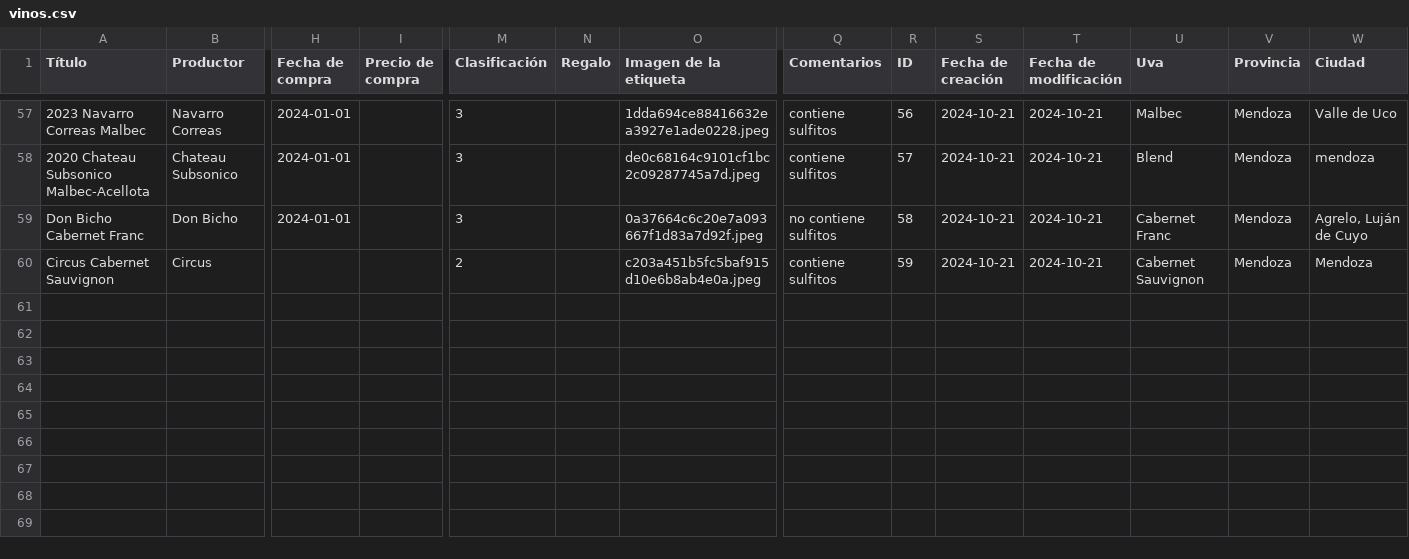
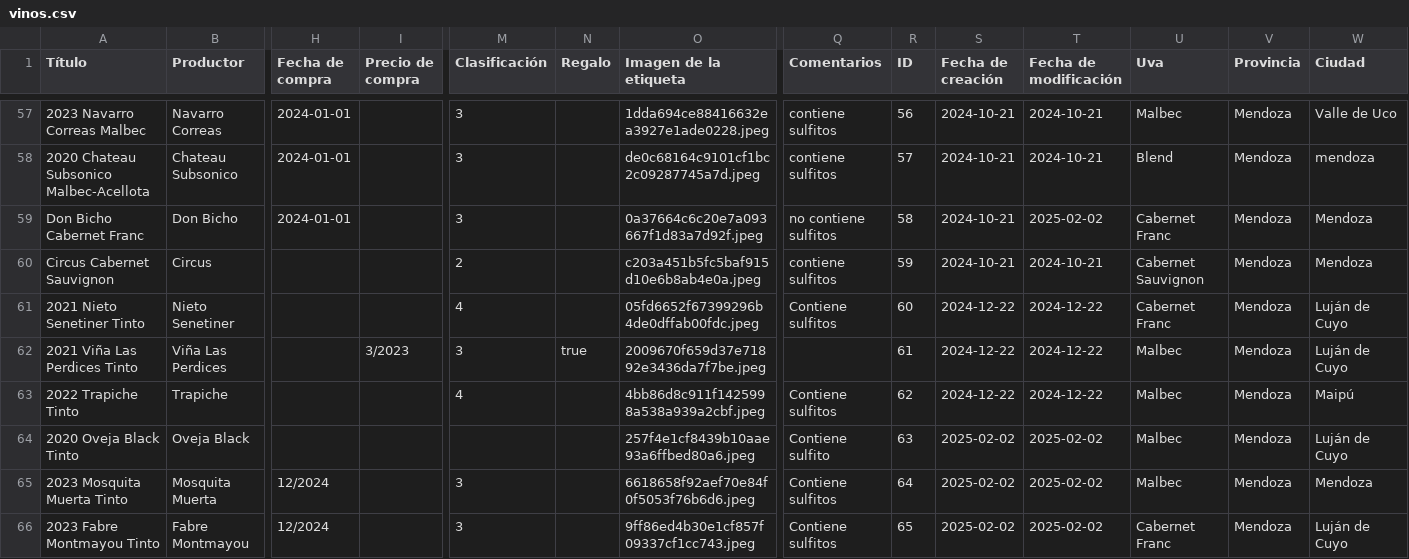
Before and after one commit to entrerrianas/coleccciones, a CSV file: files/vinos.csv, drawn as a sheet; only a part is shown, gaps mark what is left out; rows hold the shown columns only; the diff names each change by its address in the sheet, - before the commit and + after, or states it on an @@ line.

Commit message:
mod vinos

```diff
--- a/files/vinos.csv
+++ b/files/vinos.csv
-T59 (Fecha de modificación): 2024-10-21
+T59 (Fecha de modificación): 2025-02-02
-W59 (Ciudad): Agrelo, Luján de Cuyo
+W59 (Ciudad): Mendoza
+row 61: 2021 Nieto Senetiner Tinto | Nieto Senetiner |  |  | 4 |  | 05fd6652f67399296b4de0dffab00fdc.jpeg | Contiene sulfitos | 60 | 2024-12-22 | 2024-12-22 | Cabernet Franc | Mendoza | Luján de Cuyo
+row 62: 2021 Viña Las Perdices Tinto | Viña Las Perdices |  | 3/2023 | 3 | true | 2009670f659d37e71892e3436da7f7be.jpeg |  | 61 | 2024-12-22 | 2024-12-22 | Malbec | Mendoza | Luján de Cuyo
+row 63: 2022 Trapiche Tinto | Trapiche |  |  | 4 |  | 4bb86d8c911f1425998a538a939a2cbf.jpeg | Contiene sulfitos | 62 | 2024-12-22 | 2024-12-22 | Malbec | Mendoza | Maipú
+row 64: 2020 Oveja Black Tinto | Oveja Black |  |  |  |  | 257f4e1cf8439b10aae93a6ffbed80a6.jpeg | Contiene sulfito | 63 | 2025-02-02 | 2025-02-02 | Malbec | Mendoza | Luján de Cuyo
+row 65: 2023 Mosquita Muerta Tinto | Mosquita Muerta | 12/2024 |  | 3 |  | 6618658f92aef70e84f0f5053f76b6d6.jpeg | Contiene sulfitos | 64 | 2025-02-02 | 2025-02-02 | Malbec | Mendoza | Mendoza
+row 66: 2023 Fabre Montmayou Tinto | Fabre Montmayou | 12/2024 |  | 3 |  | 9ff86ed4b30e1cf857f09337cf1cc743.jpeg | Contiene sulfitos | 65 | 2025-02-02 | 2025-02-02 | Cabernet Franc | Mendoza | Luján de Cuyo
```
